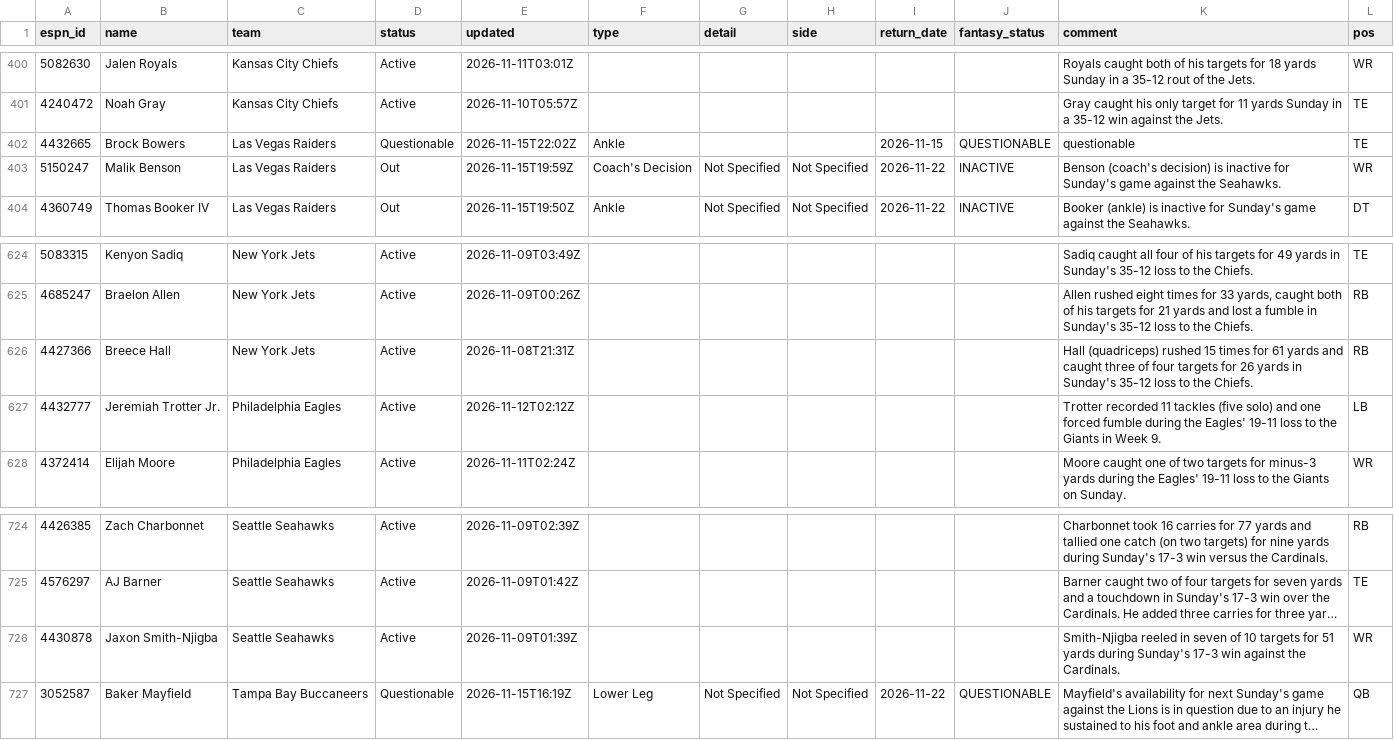
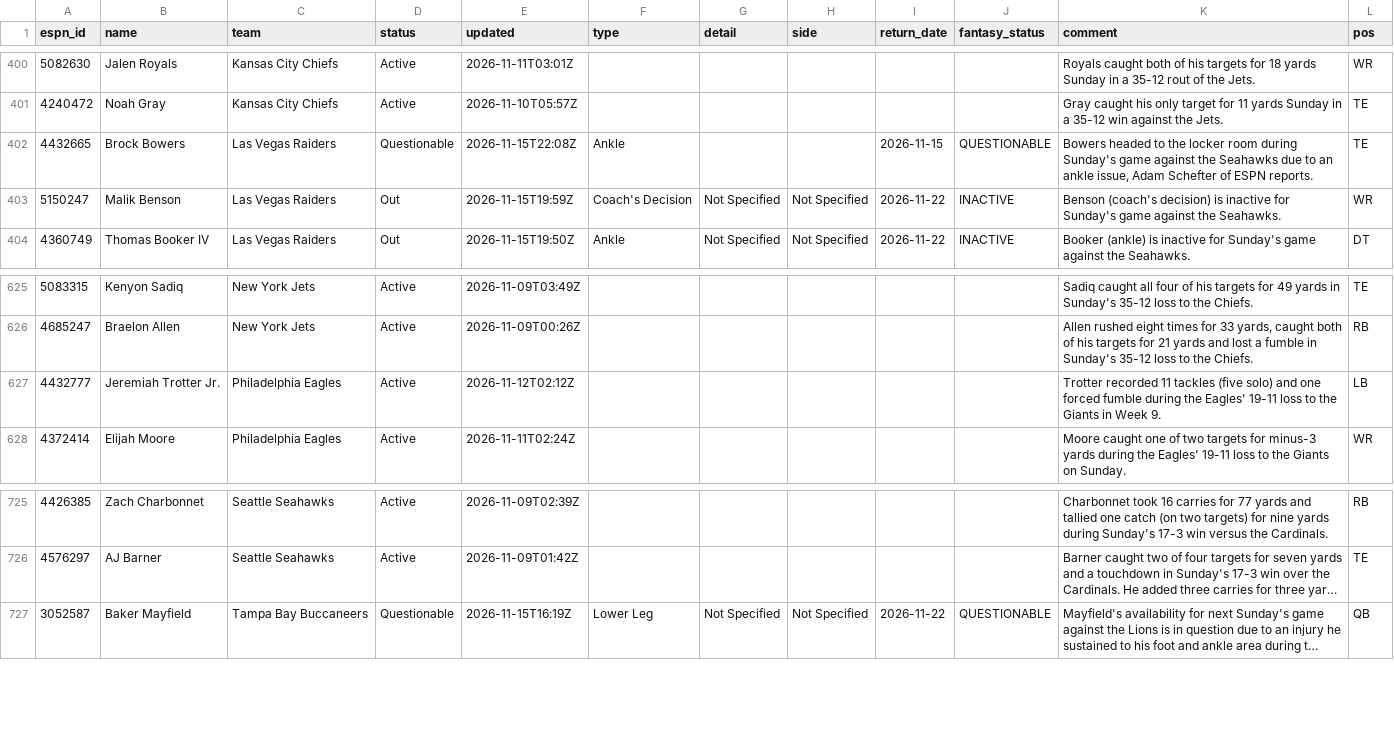
Before and after one commit to ChefJulio/nfl-edge, a CSV file: data/espn_injuries/2026-11-15.csv, drawn as a sheet; only a part is shown, gaps mark what is left out; long unchanged cells end in …; removed rows and columns are numbered as before the commit, all else as after; the diff covers the shown part only; the diff names each change by its address in the sheet, - before the commit and + after, or states it on an @@ line.

```diff
--- a/data/espn_injuries/2026-11-15.csv
+++ b/data/espn_injuries/2026-11-15.csv
-E402 (updated): 2026-11-15T22:02Z
+E402 (updated): 2026-11-15T22:08Z
-K402 (comment): questionable
+K402 (comment): Bowers headed to the locker room during Sunday's game against the Seahawks due to an ankle issue, Adam Schefter of ESPN reports.
-row 626: 4427366 | Breece Hall | New York Jets | Active | 2026-11-08T21:31Z |  |  |  |  |  | Hall (quadriceps) rushed 15 times for 61 yards and caught three of four targets for 26 yards in Sunday's 35-12 loss to the Chiefs. | RB
-row 726: 4430878 | Jaxon Smith-Njigba | Seattle Seahawks | Active | 2026-11-09T01:39Z |  |  |  |  |  | Smith-Njigba reeled in seven of 10 targets for 51 yards during Sunday's 17-3 win against the Cardinals. | WR
```
Also changed, not shown: 4 added rows, 2 removed rows and 2 edited cells elsewhere in this file, 3 other files.
